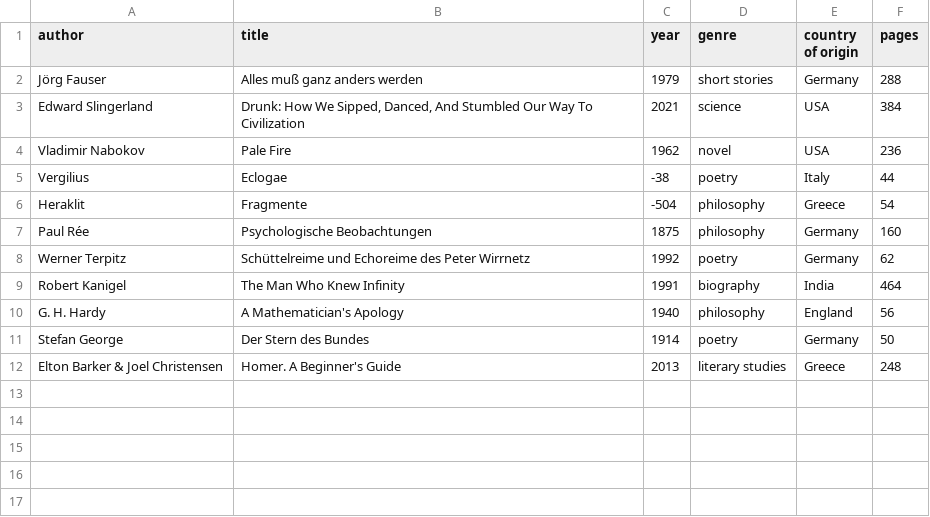
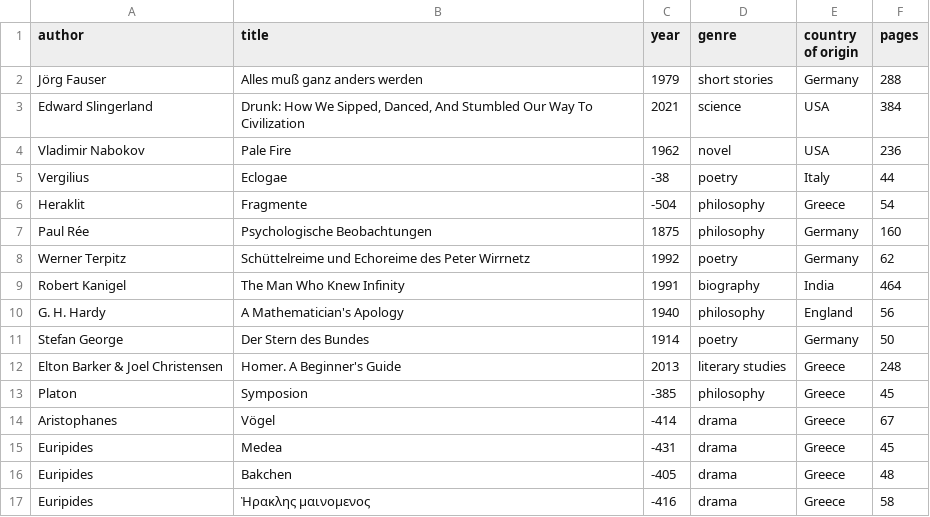
Before and after one commit to kmein/book-stats, a CSV file: data/2022.csv, drawn as a sheet; the diff names each change by its address in the sheet, - before the commit and + after, or states it on an @@ line.

Commit message:
feat: kanon stuff

```diff
--- a/data/2022.csv
+++ b/data/2022.csv
+row 13: Platon | Symposion | -385 | philosophy | Greece | 45
+row 14: Aristophanes | Vögel | -414 | drama | Greece | 67
+row 15: Euripides | Medea | -431 | drama | Greece | 45
+row 16: Euripides | Bakchen | -405 | drama | Greece | 48
+row 17: Euripides | Ἡρακλης μαινομενος | -416 | drama | Greece | 58
```
